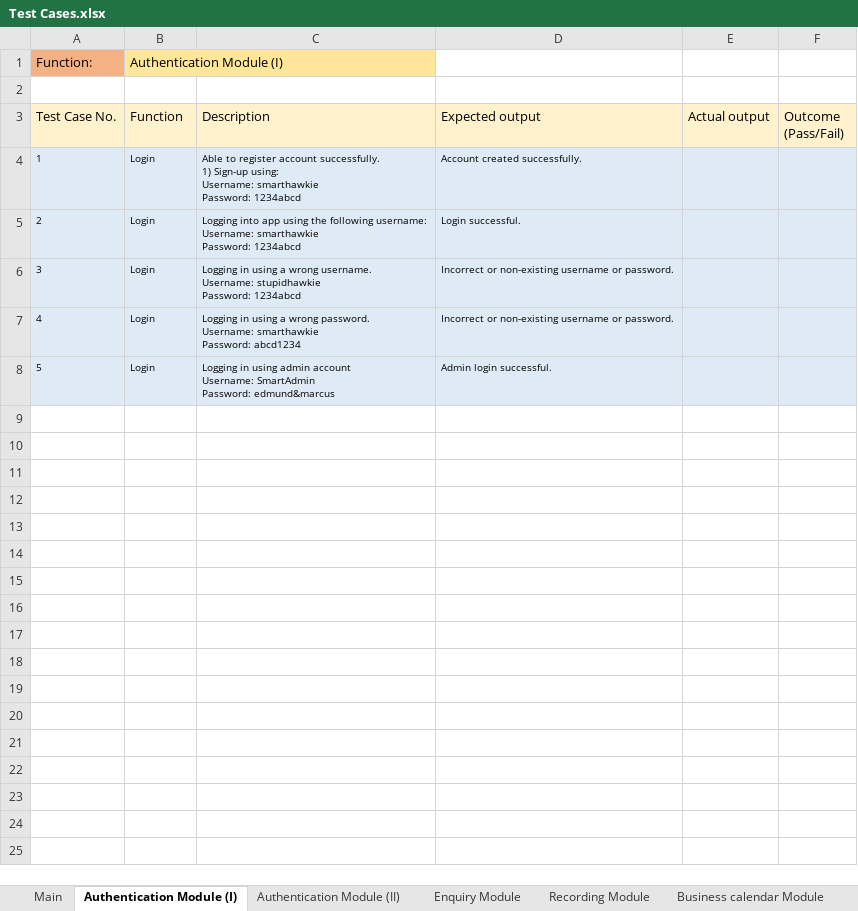
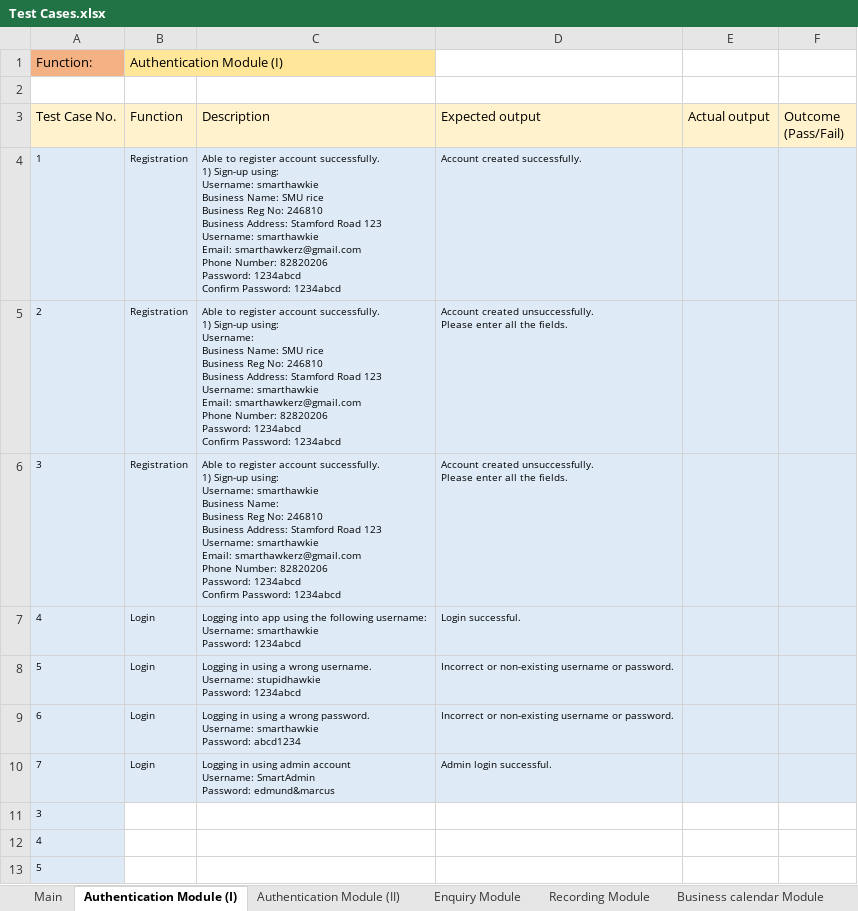
Before and after one commit to benguettachua/SmartHawker, an Excel workbook: FYP/Test Cases.xlsx, sheet Authentication Module (I), drawn as a sheet; values as stored, in another font and other column widths than the file's, no borders; addresses are those after the commit; ↵ is a line break in a cell; the diff names each change by its address in the sheet, - before the commit and + after, or states it on an @@ line.

Commit message:
Documentation
1) Test Cases update

```diff
--- a/FYP/Test Cases.xlsx (sheet Authentication Module (I))
+++ b/FYP/Test Cases.xlsx (sheet Authentication Module (I))
-B4 (Function): Login
+B4 (Function): Registration
-C4 (Description): …Username: smarthawkie ↵ Password: 1234abcd
+C4 (Description): …Username: smarthawkie ↵ Business Name: SMU rice ↵ Business Reg No: 246810 ↵ Business Address: Stamford Road 123 ↵ Username: smarthawkie ↵ Email: smarthawkerz@gmail.com ↵ Phone Number: 82820206 ↵ Password: 1234abcd ↵ Confirm Password: 1234abcd
+row 5: 2 | Registration | Able to register account successfully. ↵ 1) Sign-up using: ↵ Username: ↵ Business Name: SMU rice ↵ Business Reg No: 246810 ↵ Business Address: Stamford Road 123 ↵ Username: smarthawkie ↵ Email: smarthawkerz@gmail.com ↵ Phone Number: 82820206 ↵ Password: 1234abcd ↵ Confirm Password: 1234abcd | Account created unsuccessfully. ↵ Please enter all the fields.
+row 6: 3 | Registration | Able to register account successfully. ↵ 1) Sign-up using: ↵ Username: smarthawkie ↵ Business Name: ↵ Business Reg No: 246810 ↵ Business Address: Stamford Road 123 ↵ Username: smarthawkie ↵ Email: smarthawkerz@gmail.com ↵ Phone Number: 82820206 ↵ Password: 1234abcd ↵ Confirm Password: 1234abcd | Account created unsuccessfully. ↵ Please enter all the fields.
-A7 (Test Case No.): 2
+A7 (Test Case No.): 4
-A8 (Test Case No.): 3
+A8 (Test Case No.): 5
-A9 (Test Case No.): 4
+A9 (Test Case No.): 6
-A10 (Test Case No.): 5
+A10 (Test Case No.): 7
+row 11: 3
+row 12: 4
+row 13: 5
```
